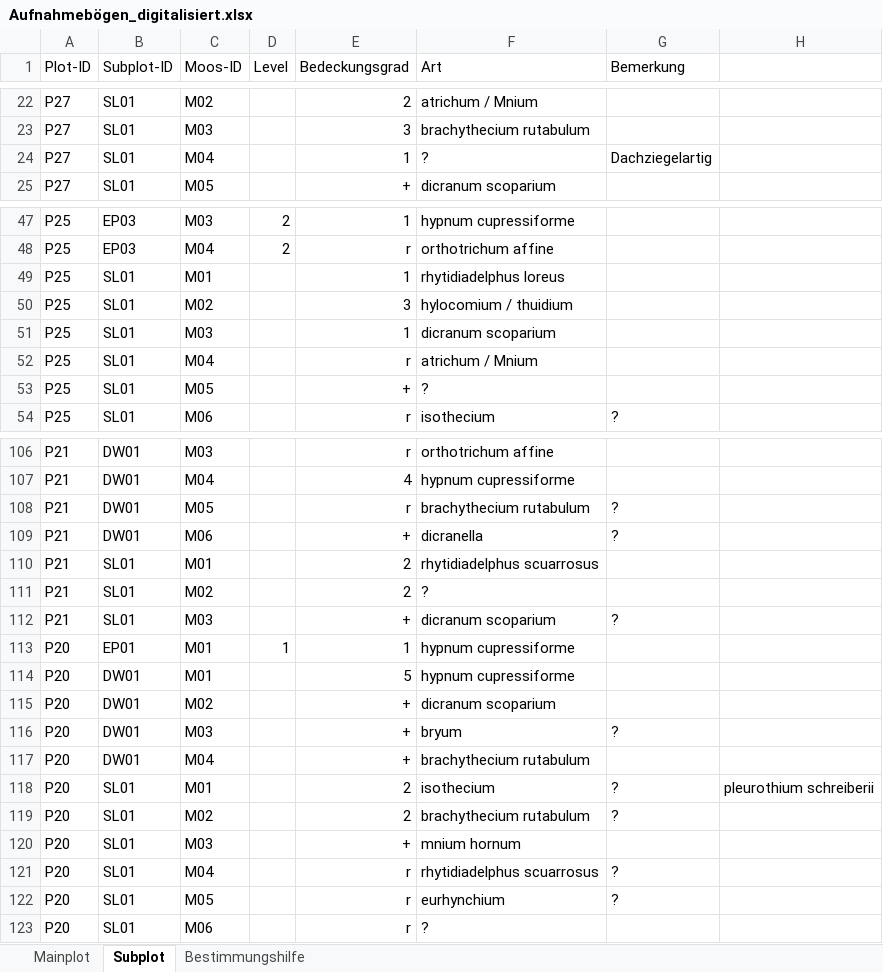
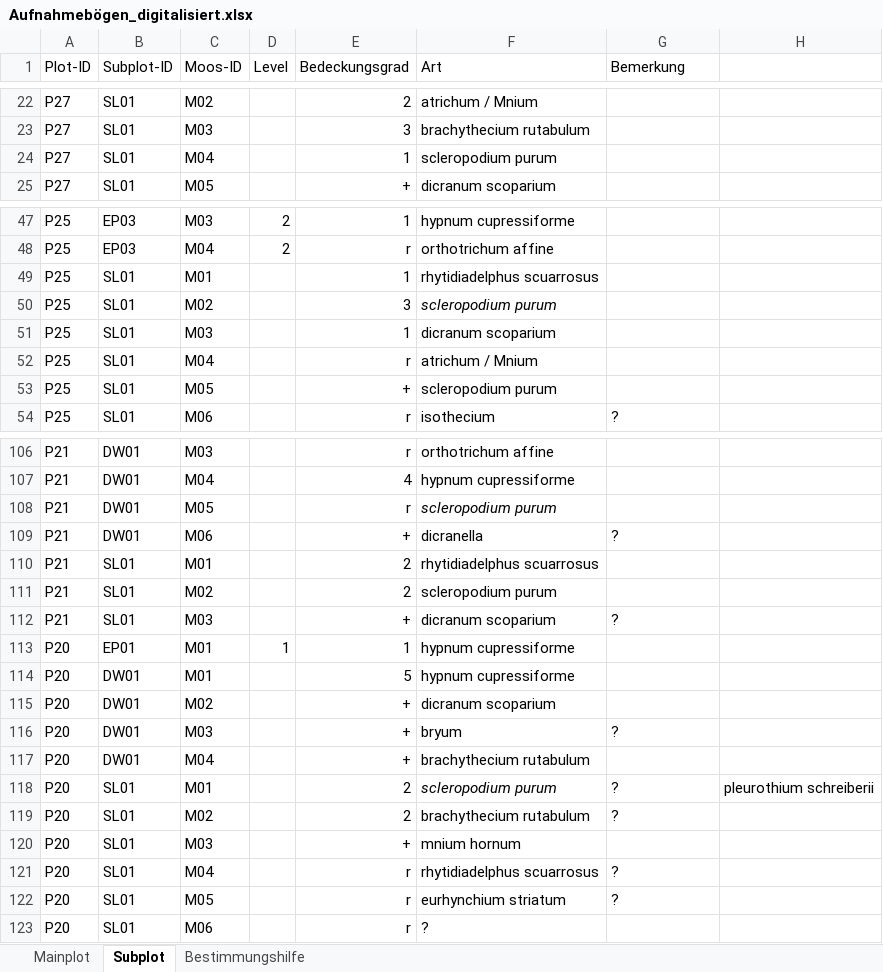
Before and after one commit to GeoMOER-Students-Space/Envimaster-BioGeo, an Excel workbook: Aufnahmebogen/Aufnahmebögen_digitalisiert.xlsx, sheet Subplot, drawn as a sheet; only a part is shown, gaps mark what is left out; values as stored, in another font and other column widths than the file's, no borders; the diff covers the shown part only; the diff names each change by its address in the sheet, - before the commit and + after, or states it on an @@ line.

Commit message:
Update Aufnahmebögen_digitalisiert.xlsx

```diff
--- a/Aufnahmebogen/Aufnahmebögen_digitalisiert.xlsx (sheet Subplot)
+++ b/Aufnahmebogen/Aufnahmebögen_digitalisiert.xlsx (sheet Subplot)
-F24 (Art): ?
+F24 (Art): scleropodium purum
-G24 (Bemerkung): Dachziegelartig
+G24 (Bemerkung): (empty)
-F49 (Art): rhytidiadelphus loreus
+F49 (Art): rhytidiadelphus scuarrosus
-F50 (Art): hylocomium / thuidium
+F50 (Art): scleropodium purum
-F50 italic: off
+F50 italic: on
-F53 (Art): ?
+F53 (Art): scleropodium purum
-F108 (Art): brachythecium rutabulum
+F108 (Art): scleropodium purum
-F108 italic: off
+F108 italic: on
-G108 (Bemerkung): ?
+G108 (Bemerkung): (empty)
-F111 (Art): ?
+F111 (Art): scleropodium purum
-F118 (Art): isothecium
+F118 (Art): scleropodium purum
-F118 italic: off
+F118 italic: on
-F122 (Art): eurhynchium
+F122 (Art): eurhynchium striatum
```
Also changed, not shown: 2 edited cells elsewhere in this sheet, sheet Bestimmungshilfe.
